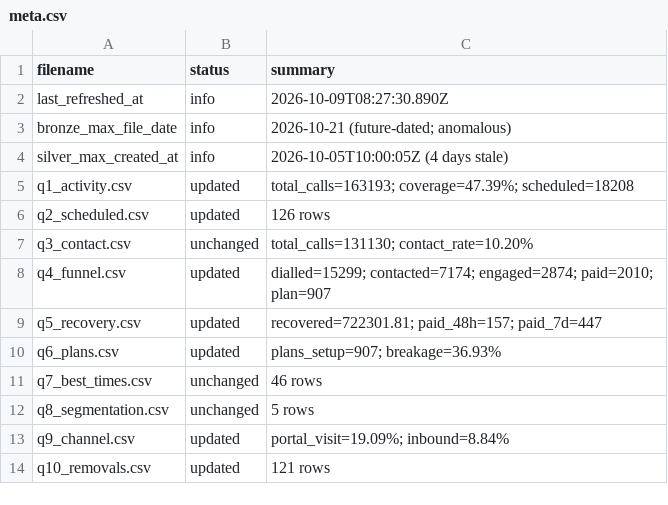
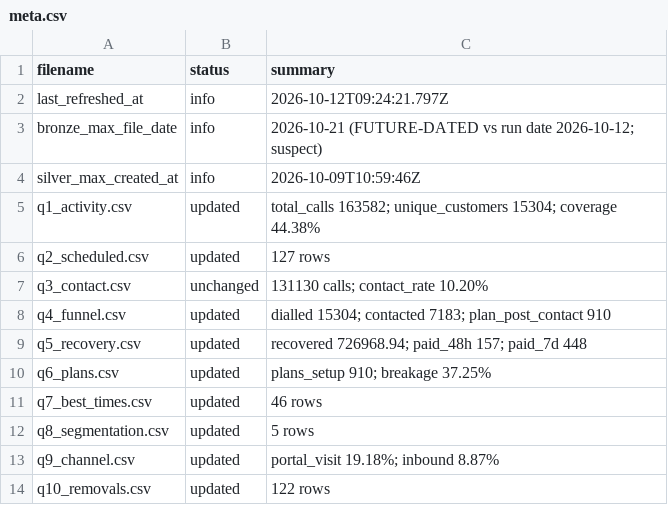
Before and after one commit to celina-nanbara/klarna-it-outbound-dialing, a CSV file: meta.csv, drawn as a sheet.

Commit message:
Update meta.csv

```diff
--- a/meta.csv
+++ b/meta.csv
@@ -1,14 +1,14 @@
 filename,status,summary
-last_refreshed_at,info,2026-10-09T08:27:30.890Z
-bronze_max_file_date,info,2026-10-21 (future-dated; anomalous)
-silver_max_created_at,info,2026-10-05T10:00:05Z (4 days stale)
-q1_activity.csv,updated,total_calls=163193; coverage=47.39%; scheduled=18208
-q2_scheduled.csv,updated,126 rows
-q3_contact.csv,unchanged,total_calls=131130; contact_rate=10.20%
-q4_funnel.csv,updated,dialled=15299; contacted=7174; engaged=2874; paid=2010; plan=907
-q5_recovery.csv,updated,recovered=722301.81; paid_48h=157; paid_7d=447
-q6_plans.csv,updated,plans_setup=907; breakage=36.93%
-q7_best_times.csv,unchanged,46 rows
-q8_segmentation.csv,unchanged,5 rows
-q9_channel.csv,updated,portal_visit=19.09%; inbound=8.84%
-q10_removals.csv,updated,121 rows
+last_refreshed_at,info,2026-10-12T09:24:21.797Z
+bronze_max_file_date,info,2026-10-21 (FUTURE-DATED vs run date 2026-10-12; suspect)
+silver_max_created_at,info,2026-10-09T10:59:46Z
+q1_activity.csv,updated,total_calls 163582; unique_customers 15304; coverage 44.38%
+q2_scheduled.csv,updated,127 rows
+q3_contact.csv,unchanged,131130 calls; contact_rate 10.20%
+q4_funnel.csv,updated,dialled 15304; contacted 7183; plan_post_contact 910
+q5_recovery.csv,updated,recovered 726968.94; paid_48h 157; paid_7d 448
+q6_plans.csv,updated,plans_setup 910; breakage 37.25%
+q7_best_times.csv,updated,46 rows
+q8_segmentation.csv,updated,5 rows
+q9_channel.csv,updated,portal_visit 19.18%; inbound 8.87%
+q10_removals.csv,updated,122 rows
```
